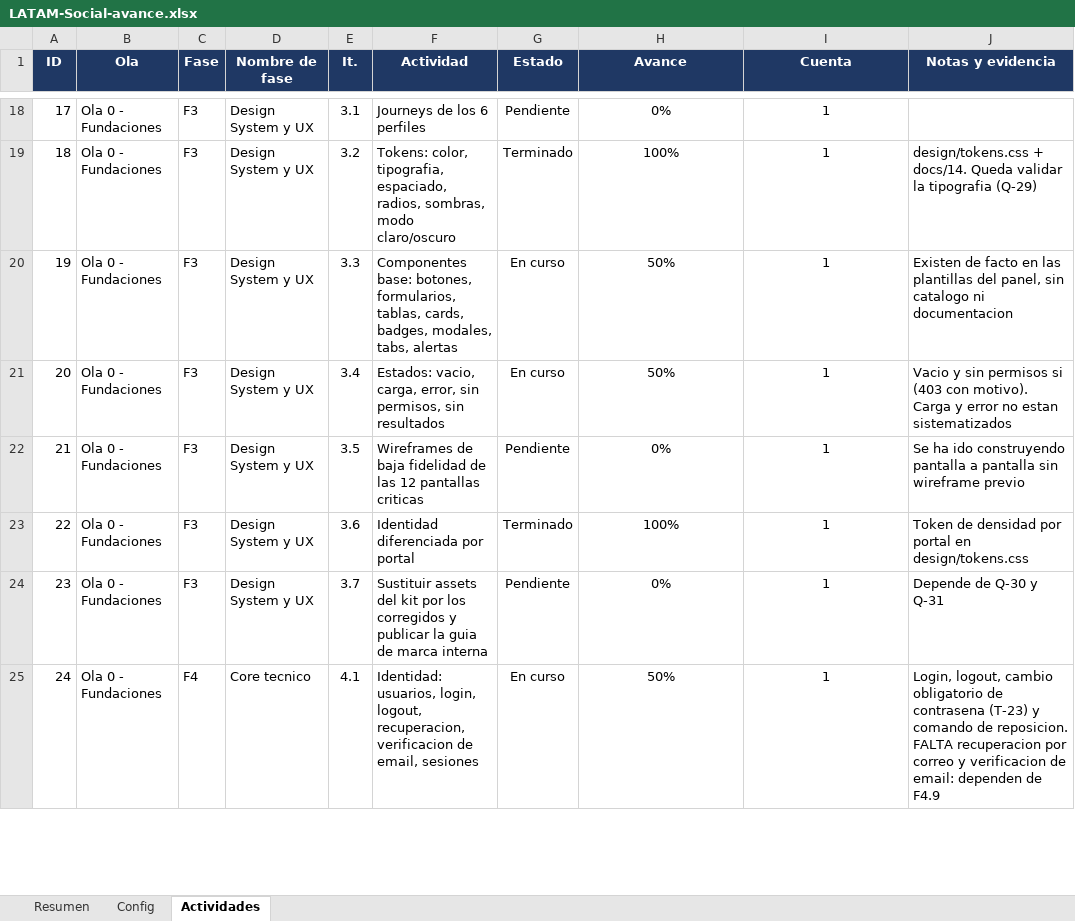
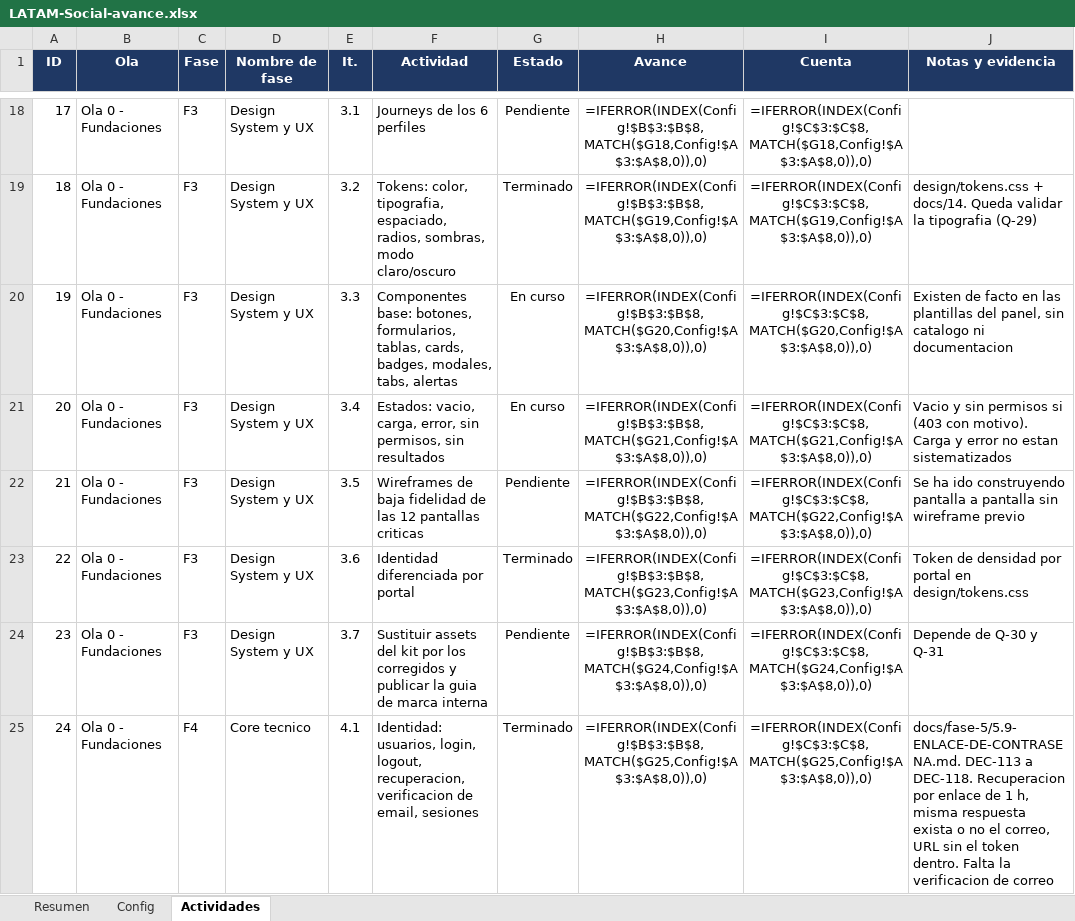
Before and after one commit to carlospandurovia/latam-social, an Excel workbook: docs/LATAM-Social-avance.xlsx, sheet Actividades, drawn as a sheet; only a part is shown, gaps mark what is left out; values as stored, in another font and other column widths than the file's, no borders; formulas without a stored value are shown as written; charts and pictures and conditional formats not drawn; the diff covers the shown part only; the diff names each change by its address in the sheet, - before the commit and + after, or states it on an @@ line.

Commit message:
5.9+4.1: enlace seguro de contrasena (alta 72h, recuperacion 1h)

```diff
--- a/docs/LATAM-Social-avance.xlsx (sheet Actividades)
+++ b/docs/LATAM-Social-avance.xlsx (sheet Actividades)
-H18 (Avance): 0%
+H18 (Avance): =IFERROR(INDEX(Config!$B$3:$B$8,MATCH($G18,Config!$A$3:$A$8,0)),0)
-I18 (Cuenta): 1
+I18 (Cuenta): =IFERROR(INDEX(Config!$C$3:$C$8,MATCH($G18,Config!$A$3:$A$8,0)),0)
-H19 (Avance): 100%
+H19 (Avance): =IFERROR(INDEX(Config!$B$3:$B$8,MATCH($G19,Config!$A$3:$A$8,0)),0)
-I19 (Cuenta): 1
+I19 (Cuenta): =IFERROR(INDEX(Config!$C$3:$C$8,MATCH($G19,Config!$A$3:$A$8,0)),0)
-H20 (Avance): 50%
+H20 (Avance): =IFERROR(INDEX(Config!$B$3:$B$8,MATCH($G20,Config!$A$3:$A$8,0)),0)
-I20 (Cuenta): 1
+I20 (Cuenta): =IFERROR(INDEX(Config!$C$3:$C$8,MATCH($G20,Config!$A$3:$A$8,0)),0)
-H21 (Avance): 50%
+H21 (Avance): =IFERROR(INDEX(Config!$B$3:$B$8,MATCH($G21,Config!$A$3:$A$8,0)),0)
-I21 (Cuenta): 1
+I21 (Cuenta): =IFERROR(INDEX(Config!$C$3:$C$8,MATCH($G21,Config!$A$3:$A$8,0)),0)
-H22 (Avance): 0%
+H22 (Avance): =IFERROR(INDEX(Config!$B$3:$B$8,MATCH($G22,Config!$A$3:$A$8,0)),0)
-I22 (Cuenta): 1
+I22 (Cuenta): =IFERROR(INDEX(Config!$C$3:$C$8,MATCH($G22,Config!$A$3:$A$8,0)),0)
-H23 (Avance): 100%
+H23 (Avance): =IFERROR(INDEX(Config!$B$3:$B$8,MATCH($G23,Config!$A$3:$A$8,0)),0)
-I23 (Cuenta): 1
+I23 (Cuenta): =IFERROR(INDEX(Config!$C$3:$C$8,MATCH($G23,Config!$A$3:$A$8,0)),0)
-H24 (Avance): 0%
+H24 (Avance): =IFERROR(INDEX(Config!$B$3:$B$8,MATCH($G24,Config!$A$3:$A$8,0)),0)
-I24 (Cuenta): 1
+I24 (Cuenta): =IFERROR(INDEX(Config!$C$3:$C$8,MATCH($G24,Config!$A$3:$A$8,0)),0)
-G25 (Estado): En curso
+G25 (Estado): Terminado
-H25 (Avance): 50%
+H25 (Avance): =IFERROR(INDEX(Config!$B$3:$B$8,MATCH($G25,Config!$A$3:$A$8,0)),0)
-I25 (Cuenta): 1
+I25 (Cuenta): =IFERROR(INDEX(Config!$C$3:$C$8,MATCH($G25,Config!$A$3:$A$8,0)),0)
-J25 (Notas y evidencia): Login, logout, cambio obligatorio de contrasena (T-23) y comando de reposicion. FALTA recuperacion por correo y verificacion de email: dependen de F4.9
+J25 (Notas y evidencia): docs/fase-5/5.9-ENLACE-DE-CONTRASENA.md. DEC-113 a DEC-118. Recuperacion por enlace de 1 h, misma respuesta exista o no el correo, URL sin el token dentro. Falta la verificacion de correo
```
Also changed, not shown: 316 edited cells elsewhere in this sheet, sheet Resumen, charts or pictures, 42 other files.
